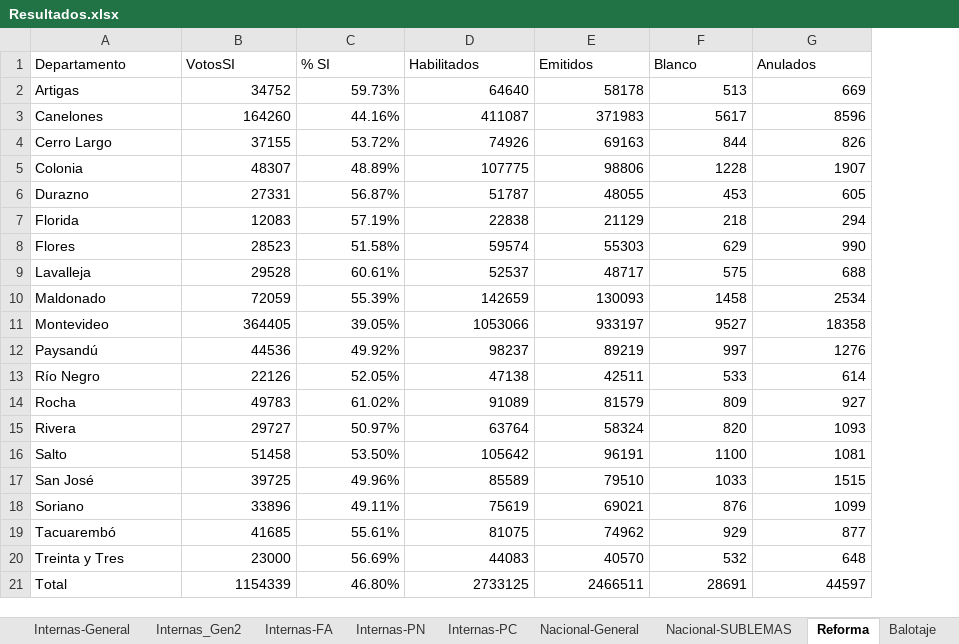
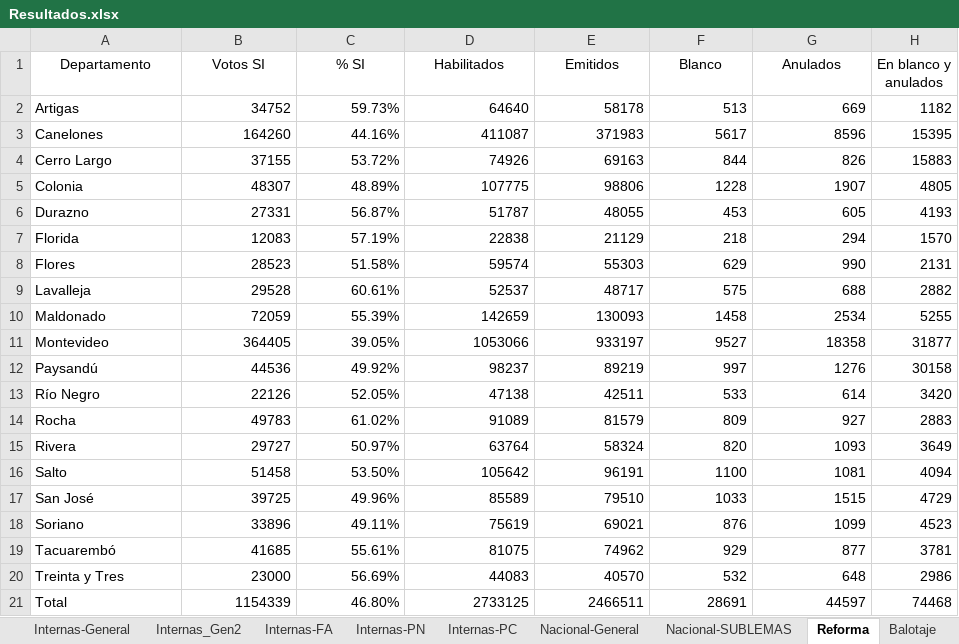
Before and after one commit to Fedeayl/Libro-Elecciones, an Excel workbook: Resultados.xlsx, sheet Reforma, drawn as a sheet; values as stored, in another font and other column widths than the file's, no borders; the diff names each change by its address in the sheet, - before the commit and + after, or states it on an @@ line.

```diff
--- a/Resultados.xlsx (sheet Reforma)
+++ b/Resultados.xlsx (sheet Reforma)
+column H (En blanco y anulados), rows 2-21: 1182 | 15395 | 15883 | 4805 | 4193 | 1570 | 2131 | 2882 | 5255 | 31877 | 30158 | 3420 | 2883 | 3649 | 4094 | 4729 | 4523 | 3781 | 2986 | 74468
-A1:G1 alignment: left
+A1:G1 alignment: center
-B1: VotosSI
+B1: Votos SI
```
Also changed, not shown: sheet Balotaje, sheet Internas-PN, sheet Internas-PC, sheet Internas-FA, sheet Nacional-General, sheet Internas_Gen2, 1 more sheet, formulas that keep their value.
